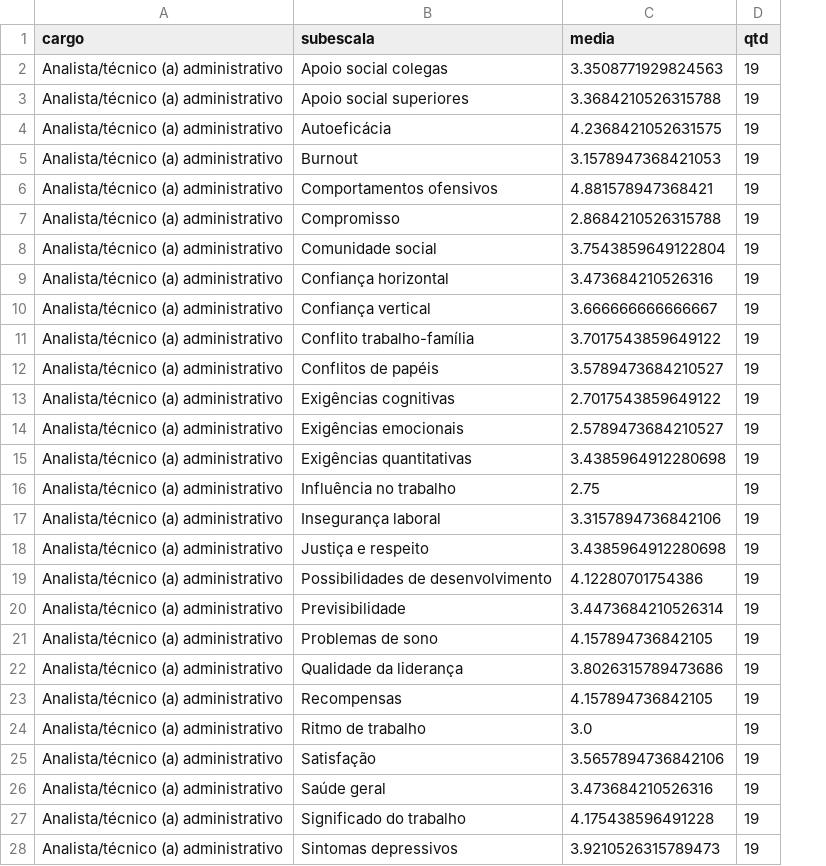
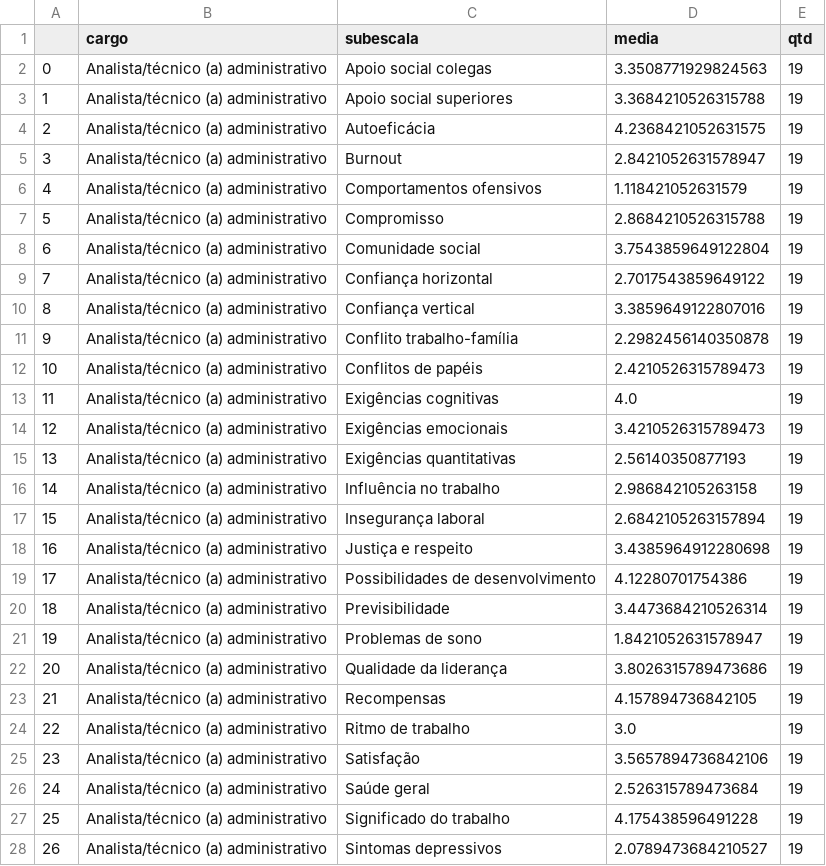
Before and after one commit to davilee29/prj-nr01, a CSV file: archives/subescala_por_cargo.csv, drawn as a sheet; only a part is shown; addresses are those after the commit; the diff covers the shown part only; the diff names each change by its address in the sheet, - before the commit and + after, or states it on an @@ line.

Commit message:
Update subescala_por_cargo.csv

```diff
--- a/archives/subescala_por_cargo.csv
+++ b/archives/subescala_por_cargo.csv
+column A, rows 2-28: 0 | 1 | 2 | 3 | 4 | 5 | 6 | 7 | 8 | 9 | 10 | 11 | 12 | 13 | 14 | 15 | 16 | 17 | 18 | 19 | 20 | 21 | 22 | 23 | 24 | 25 | 26
-D5 (media): 3.1578947368421053
+D5 (media): 2.8421052631578947
-D6 (media): 4.881578947368421
+D6 (media): 1.118421052631579
-D9 (media): 3.473684210526316
+D9 (media): 2.7017543859649122
-D10 (media): 3.666666666666667
+D10 (media): 3.3859649122807016
-D11 (media): 3.7017543859649122
+D11 (media): 2.2982456140350878
-D12 (media): 3.5789473684210527
+D12 (media): 2.4210526315789473
-D13 (media): 2.7017543859649122
+D13 (media): 4.0
-D14 (media): 2.5789473684210527
+D14 (media): 3.4210526315789473
-D15 (media): 3.4385964912280698
+D15 (media): 2.56140350877193
-D16 (media): 2.75
+D16 (media): 2.986842105263158
-D17 (media): 3.3157894736842106
+D17 (media): 2.6842105263157894
-D21 (media): 4.157894736842105
+D21 (media): 1.8421052631578947
-D26 (media): 3.473684210526316
+D26 (media): 2.526315789473684
-D28 (media): 3.9210526315789473
+D28 (media): 2.0789473684210527
```
Also changed, not shown: 64 edited cells elsewhere in this file.
